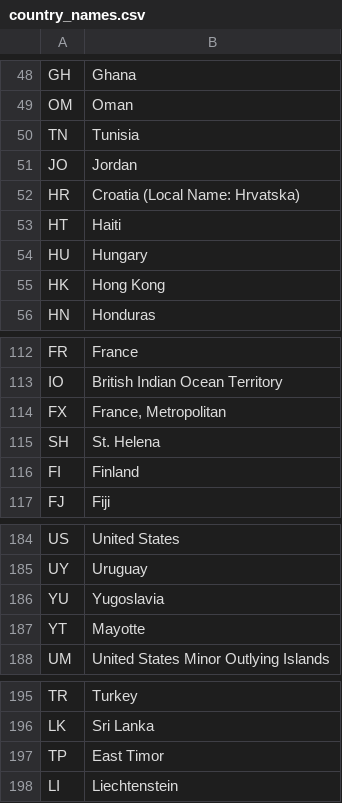
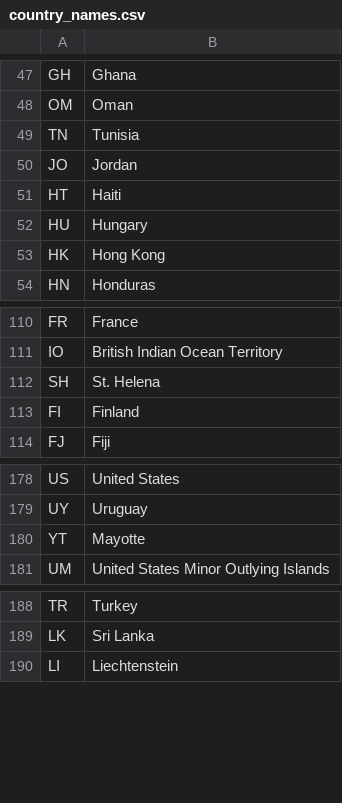
Before and after one commit to mjtorn/python-musicbrainz2, a CSV file: src/musicbrainz2/data/country_names.csv, drawn as a sheet; only a part is shown, gaps mark what is left out; removed rows and columns are numbered as before the commit, all else as after; the diff covers the shown part only; the diff names each change by its address in the sheet, - before the commit and + after, or states it on an @@ line.

```diff
--- a/src/musicbrainz2/data/country_names.csv
+++ b/src/musicbrainz2/data/country_names.csv
-row 52: HR | Croatia (Local Name: Hrvatska)
-row 114: FX | France, Metropolitan
-row 186: YU | Yugoslavia
-row 197: TP | East Timor
```
Also changed, not shown: 15 added rows and 4 removed rows elsewhere in this file, src/musicbrainz2/data/language_names.csv, src/musicbrainz2/data/script_names.csv, 1 other file.
